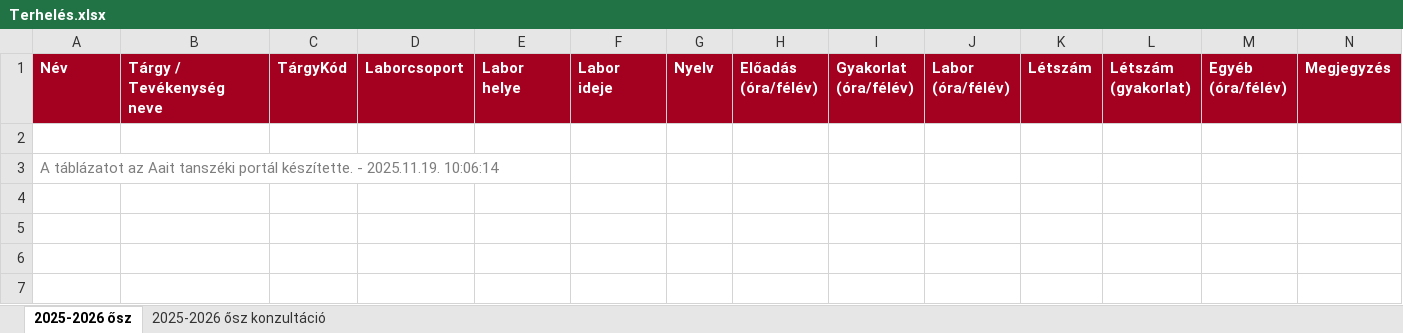
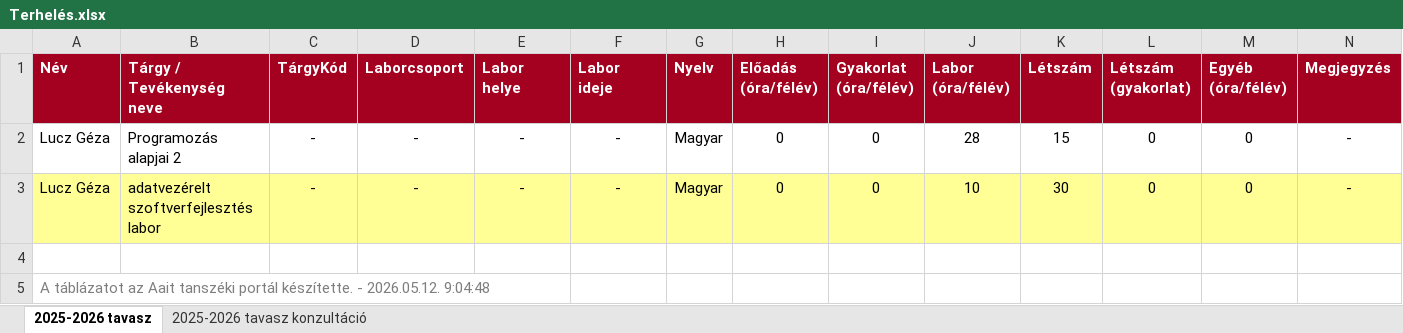
Before and after one commit to csorbakristof/learning_ai, an Excel workbook: AUT_KiirasEsBiralatiSablonGeneralo/Terhelés.xlsx, sheet 2025-2026 tavasz, drawn as a sheet; values as stored, in another font and other column widths than the file's, no borders; addresses are those after the commit; the diff names each change by its address in the sheet, - before the commit and + after, or states it on an @@ line.

```diff
--- a/AUT_KiirasEsBiralatiSablonGeneralo/Terhelés.xlsx (sheet 2025-2026 tavasz)
+++ b/AUT_KiirasEsBiralatiSablonGeneralo/Terhelés.xlsx (sheet 2025-2026 tavasz)
-sheet tab: 2025-2026 ősz
+sheet tab: 2025-2026 tavasz
-sheet tab: 2025-2026 ősz konzultáció
+sheet tab: 2025-2026 tavasz konzultáció
+row 2: Lucz Géza | Programozás alapjai 2 | - | - | - | - | Magyar | 0 | 0 | 28 | 15 | 0 | 0 | -
+row 3: Lucz Géza | adatvezérelt szoftverfejlesztés labor | - | - | - | - | Magyar | 0 | 0 | 10 | 30 | 0 | 0 | -
-A5 (Név): …készítette. - 2025.11.19. 10:06:14
+A5 (Név): …készítette. - 2026.05.12. 9:04:48
```
Also changed, not shown: sheet 2025-2026 tavasz konzultáció, AUT_KiirasEsBiralatiSablonGeneralo/BiralatSablonGeneralo.xlsm, AUT_KiirasEsBiralatiSablonGeneralo/reviewTemplates_reports.xlsx, 1 other file.
